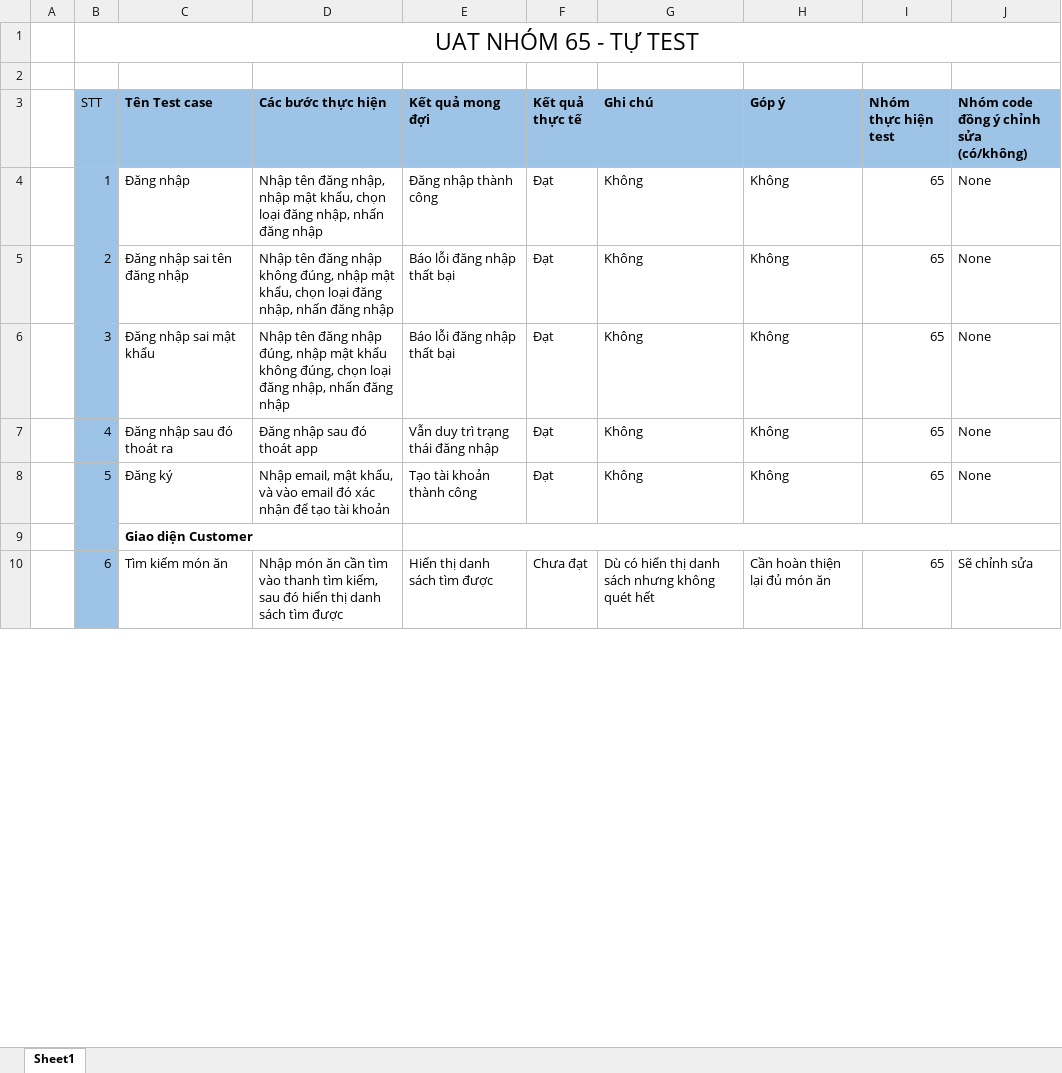
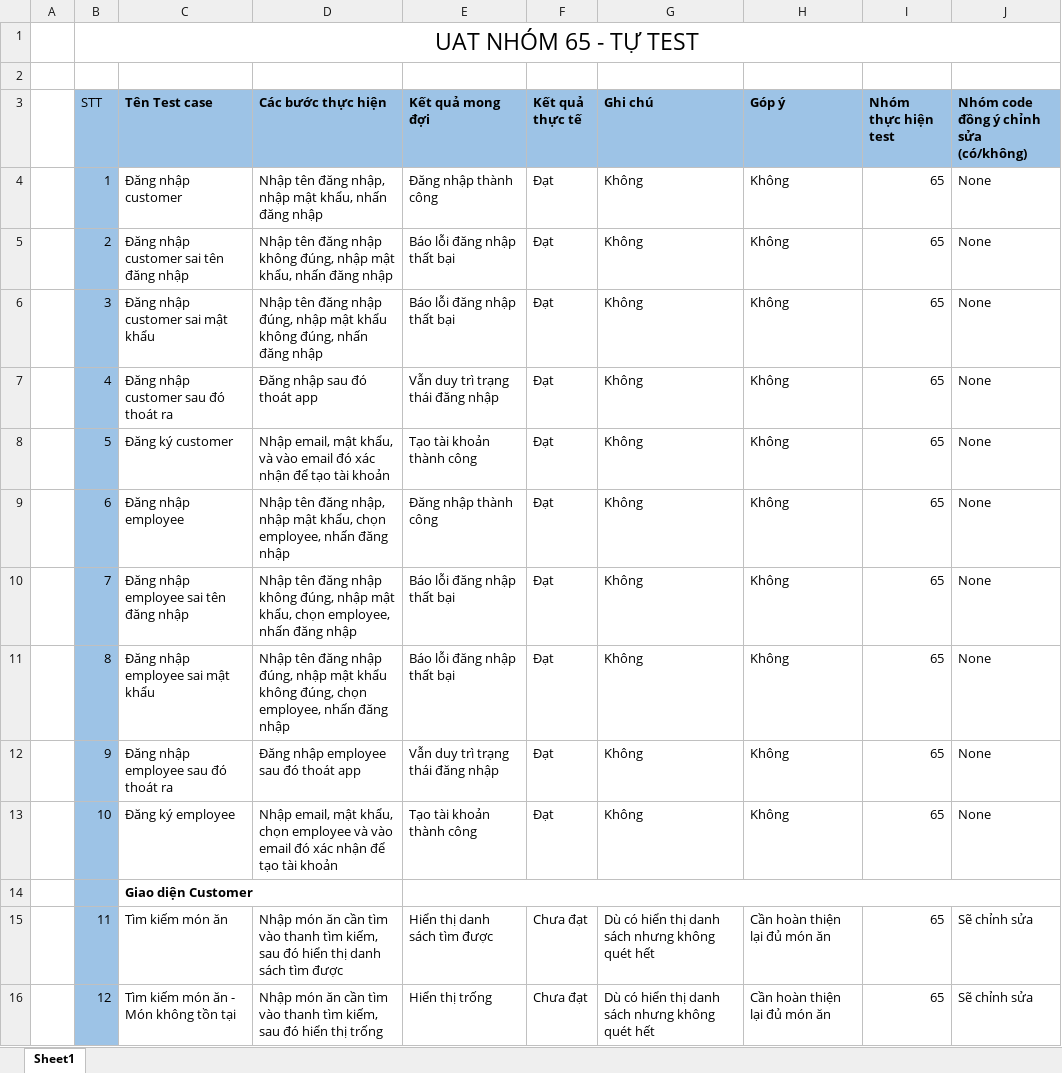
Before and after one commit to happy-lunch/Happy_Lunch, an Excel workbook: N65_HappyLunch_UAT_OurTeam.xlsx, sheet Sheet1, drawn as a sheet; only a part is shown; values as stored, in another font and other column widths than the file's, no borders; addresses are those after the commit; the diff covers the shown part only; the diff names each change by its address in the sheet, - before the commit and + after, or states it on an @@ line.

Commit message:
UAT

```diff
--- a/N65_HappyLunch_UAT_OurTeam.xlsx (sheet Sheet1)
+++ b/N65_HappyLunch_UAT_OurTeam.xlsx (sheet Sheet1)
-C4 (Tên Test case): Đăng nhập
+C4 (Tên Test case): Đăng nhập customer
-D4 (Các bước thực hiện): …mật khẩu, chọn loại đăng nhập, nhấn đăng…
+D4 (Các bước thực hiện): …mật khẩu, nhấn đăng…
-C5 (Tên Test case): Đăng nhập sai tên đăng nhập
+C5 (Tên Test case): Đăng nhập customer sai tên đăng nhập
-D5 (Các bước thực hiện): …mật khẩu, chọn loại đăng nhập, nhấn đăng…
+D5 (Các bước thực hiện): …mật khẩu, nhấn đăng…
-C6 (Tên Test case): Đăng nhập sai mật khẩu
+C6 (Tên Test case): Đăng nhập customer sai mật khẩu
-D6 (Các bước thực hiện): …không đúng, chọn loại đăng nhập, nhấn đăng…
+D6 (Các bước thực hiện): …không đúng, nhấn đăng…
-C7 (Tên Test case): Đăng nhập sau đó thoát ra
+C7 (Tên Test case): Đăng nhập customer sau đó thoát ra
-C8 (Tên Test case): Đăng ký
+C8 (Tên Test case): Đăng ký customer
+row 9:  | 6 | Đăng nhập employee | Nhập tên đăng nhập, nhập mật khẩu, chọn employee, nhấn đăng nhập | Đăng nhập thành công | Đạt | Không | Không | 65 | None
+row 10:  | 7 | Đăng nhập employee sai tên đăng nhập | Nhập tên đăng nhập không đúng, nhập mật khẩu, chọn employee, nhấn đăng nhập | Báo lỗi đăng nhập thất bại | Đạt | Không | Không | 65 | None
+row 11:  | 8 | Đăng nhập employee sai mật khẩu | Nhập tên đăng nhập đúng, nhập mật khẩu không đúng, chọn employee, nhấn đăng nhập | Báo lỗi đăng nhập thất bại | Đạt | Không | Không | 65 | None
+row 12:  | 9 | Đăng nhập employee sau đó thoát ra | Đăng nhập employee sau đó thoát app | Vẫn duy trì trạng thái đăng nhập | Đạt | Không | Không | 65 | None
+row 13:  | 10 | Đăng ký employee | Nhập email, mật khẩu, chọn employee và vào email đó xác nhận để tạo tài khoản | Tạo tài khoản thành công | Đạt | Không | Không | 65 | None
-B15 (STT): 6
+B15 (STT): 11
+row 16:  | 12 | Tìm kiếm món ăn - Món không tồn tại | Nhập món ăn cần tìm vào thanh tìm kiếm, sau đó hiển thị trống | Hiển thị trống | Chưa đạt | Dù có hiển thị danh sách nhưng không quét hết | Cần hoàn thiện lại đủ món ăn | 65 | Sẽ chỉnh sửa
```
Also changed, not shown: 13 added rows and 19 edited cells elsewhere in this sheet.
